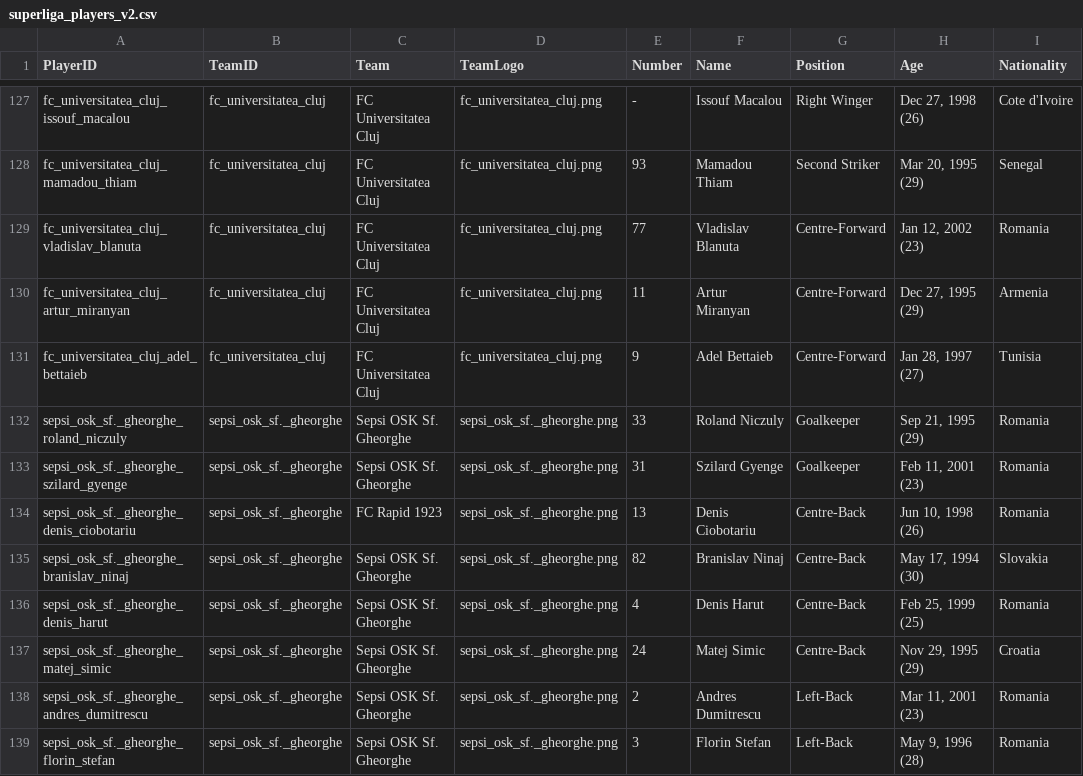
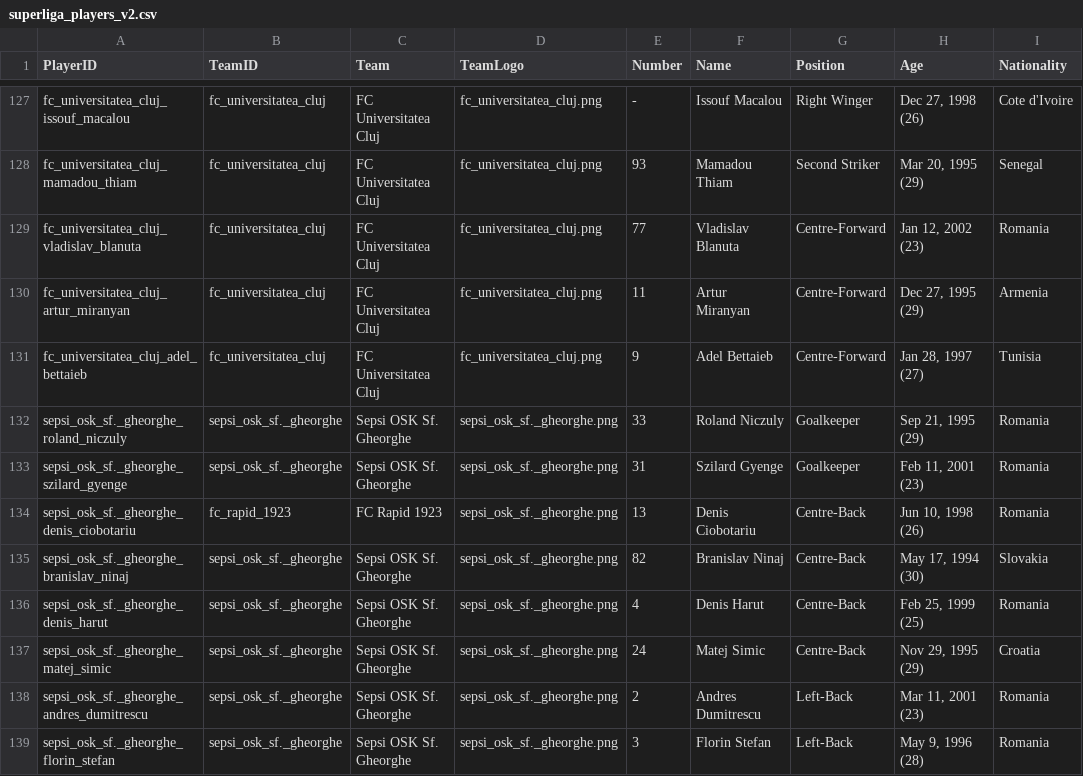
Before and after one commit to capsunel69/folbal, a CSV file: scraping/superliga_players_v2.csv, drawn as a sheet; only a part is shown, gaps mark what is left out; the diff names each change by its address in the sheet, - before the commit and + after, or states it on an @@ line.

Commit message:
edited player

```diff
--- a/scraping/superliga_players_v2.csv
+++ b/scraping/superliga_players_v2.csv
-B134 (TeamID): sepsi_osk_sf._gheorghe
+B134 (TeamID): fc_rapid_1923
```
Also changed, not shown: 2 other files.
